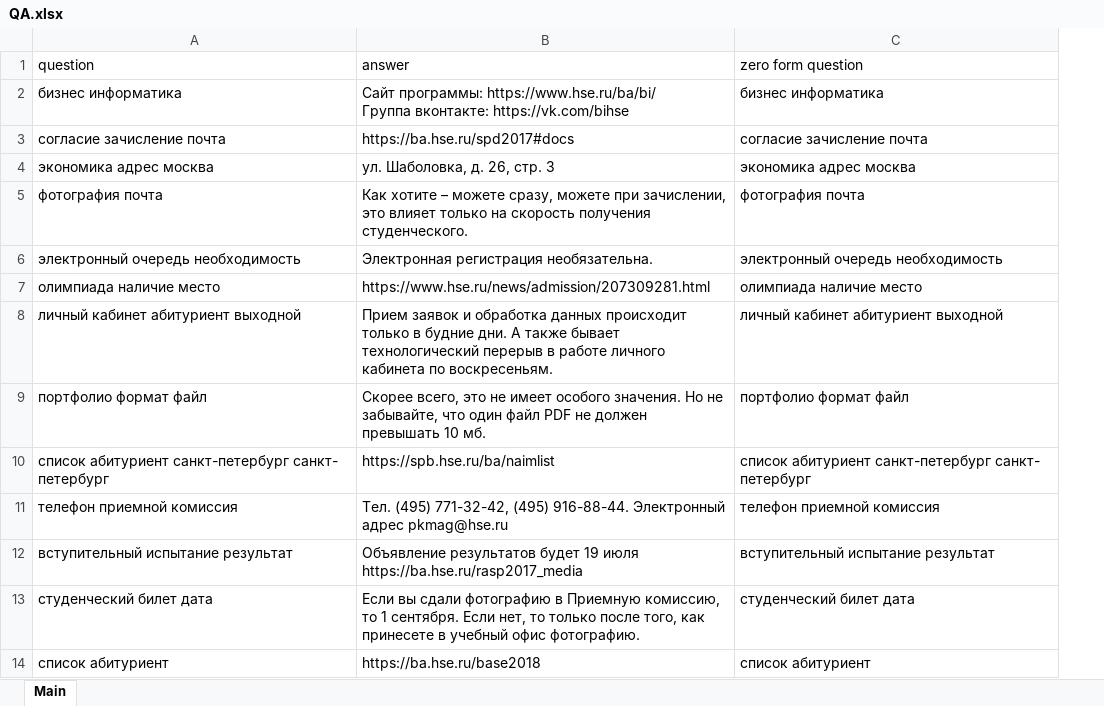
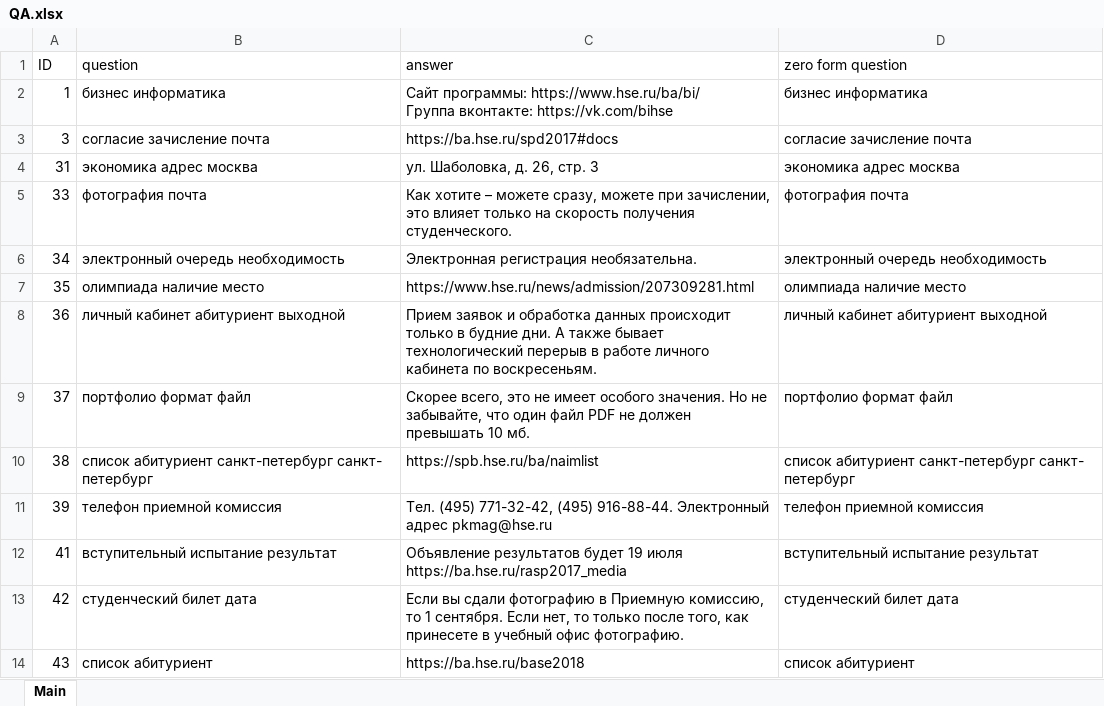
Before and after one commit to axsesolga/QA_with_db, an Excel workbook: QA.xlsx, sheet Main, drawn as a sheet; only a part is shown; values as stored, in another font and other column widths than the file's, no borders; the diff names each change by its address in the sheet, - before the commit and + after, or states it on an @@ line.

Commit message:
починен xlsx вопросов и добавлен коммент для удаления вопроса из базы через вк

```diff
--- a/QA.xlsx (sheet Main)
+++ b/QA.xlsx (sheet Main)
+column A (ID), rows 2-14: 1 | 3 | 31 | 33 | 34 | 35 | 36 | 37 | 38 | 39 | 41 | 42 | 43
```
Also changed, not shown: users_VK.xlsx, 3 other files.
